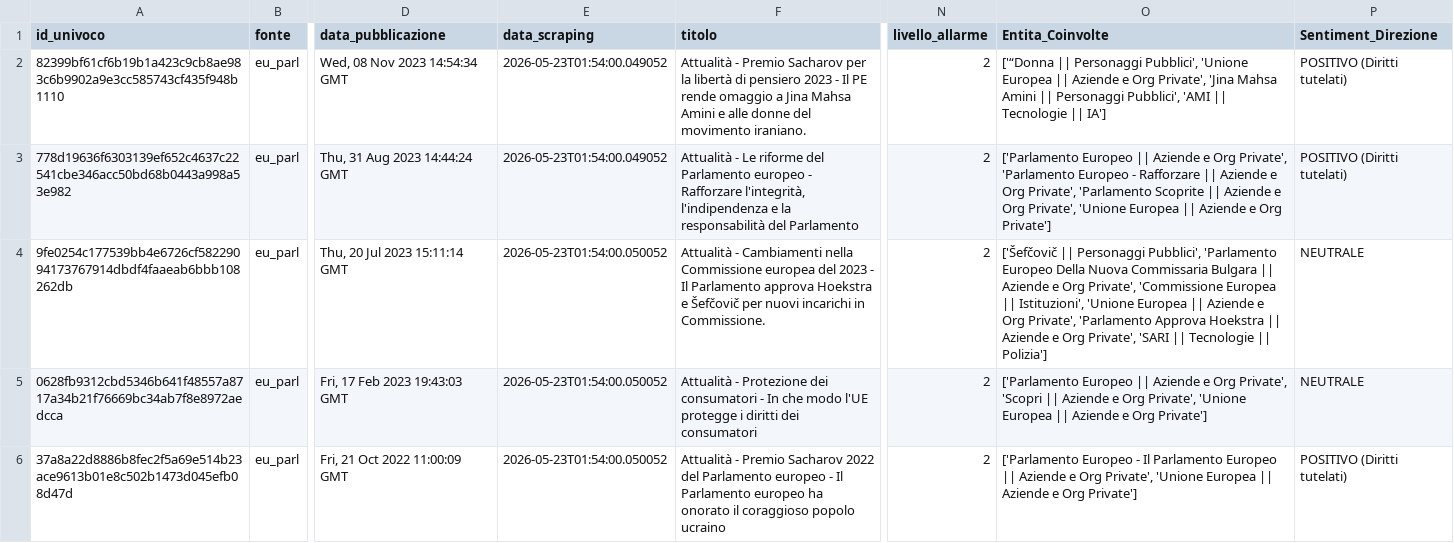
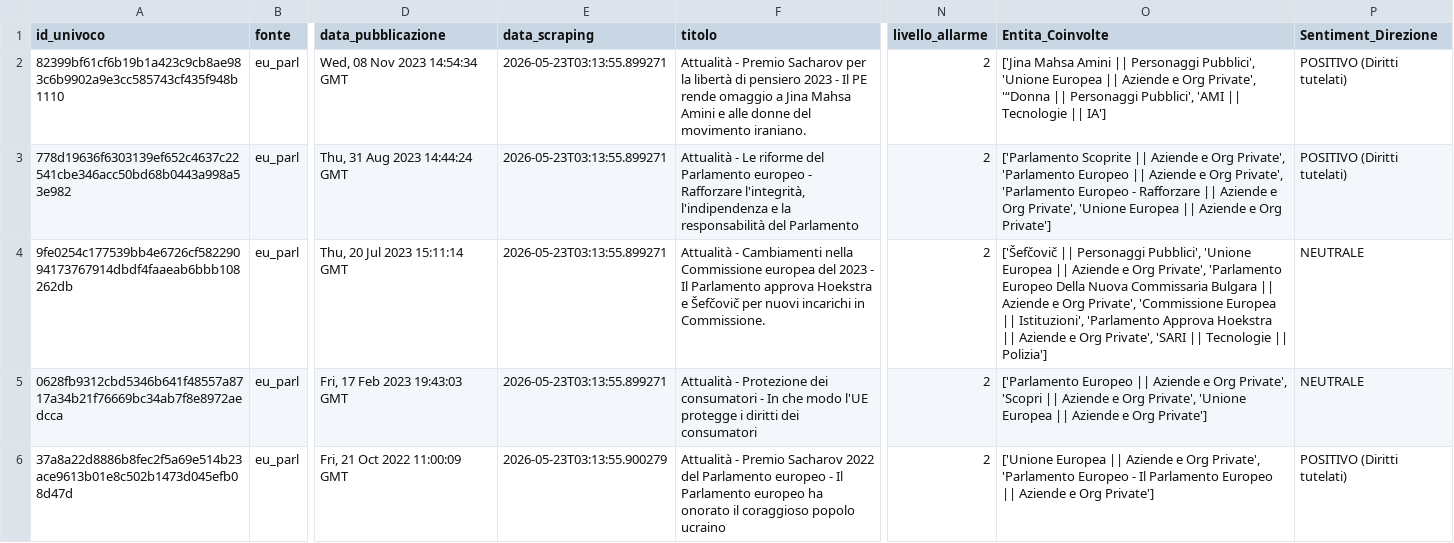
Before and after one commit to Draconer00/tech_advocacy_italia, a CSV file: data/processed/eu_parl_analyzed.csv, drawn as a sheet; only a part is shown, gaps mark what is left out; the diff covers the shown part only; the diff names each change by its address in the sheet, - before the commit and + after, or states it on an @@ line.

```diff
--- a/data/processed/eu_parl_analyzed.csv
+++ b/data/processed/eu_parl_analyzed.csv
-E2:E3 (data_scraping): 2026-05-23T01:54:00.049052
+E2:E3 (data_scraping): 2026-05-23T03:13:55.899271
-O2 (Entita_Coinvolte): ['“Donna || Personaggi Pubblici', 'Unione Europea || Aziende e Org Private', 'Jina Mahsa Amini || Personaggi…
+O2 (Entita_Coinvolte): ['Jina Mahsa Amini || Personaggi Pubblici', 'Unione Europea || Aziende e Org Private', '“Donna || Personaggi…
-O3 (Entita_Coinvolte): ['Parlamento Europeo || Aziende e Org Private', 'Parlamento Europeo - Rafforzare || Aziende e Org Private', 'Parlamento Scoprite || Aziende…
+O3 (Entita_Coinvolte): ['Parlamento Scoprite || Aziende e Org Private', 'Parlamento Europeo || Aziende e Org Private', 'Parlamento Europeo - Rafforzare || Aziende…
-E4:E5 (data_scraping): 2026-05-23T01:54:00.050052
+E4:E5 (data_scraping): 2026-05-23T03:13:55.899271
-O4 (Entita_Coinvolte): …Personaggi Pubblici', 'Parlamento Europeo Della Nuova Commissaria Bulgara || Aziende e Org Private', 'Commissione Europea || Istituzioni', 'Unione Europea || Aziende e Org Private', 'Parlamento Approva…
+O4 (Entita_Coinvolte): …Personaggi Pubblici', 'Unione Europea || Aziende e Org Private', 'Parlamento Europeo Della Nuova Commissaria Bulgara || Aziende e Org Private', 'Commissione Europea || Istituzioni', 'Parlamento Approva…
-E6 (data_scraping): 2026-05-23T01:54:00.050052
+E6 (data_scraping): 2026-05-23T03:13:55.900279
-O6 (Entita_Coinvolte): ['Parlamento Europeo - Il Parlamento Europeo || Aziende e Org Private', 'Unione Europea || Aziende…
+O6 (Entita_Coinvolte): ['Unione Europea || Aziende e Org Private', 'Parlamento Europeo - Il Parlamento Europeo || Aziende…
```
Also changed, not shown: 8 edited cells elsewhere in this file, data/processed/gpdp_analyzed.csv, data/processed/ong_analyzed.csv, 10 other files.
